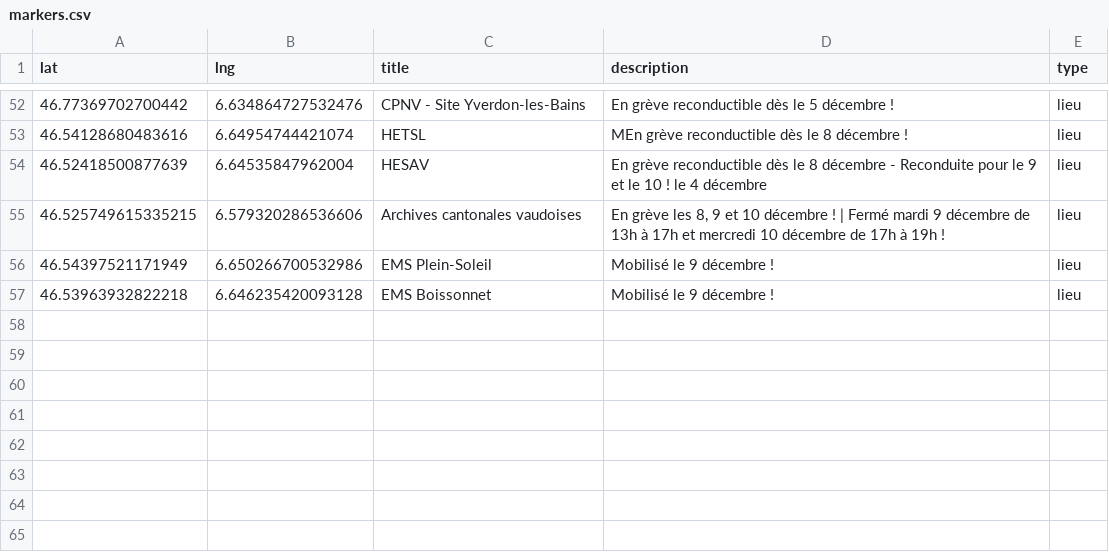
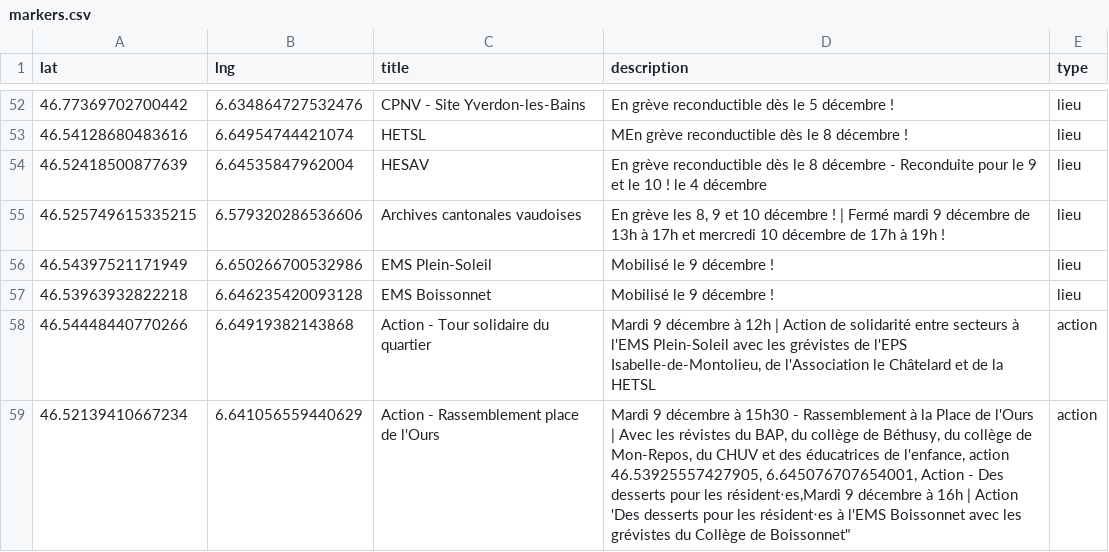
Before and after one commit to romgotz/mobilisation-vd-5dec, a CSV file: markers.csv, drawn as a sheet; only a part is shown, gaps mark what is left out; ↵ is a line break in a cell; the diff names each change by its address in the sheet, - before the commit and + after, or states it on an @@ line.

Commit message:
Update markers.csv

```diff
--- a/markers.csv
+++ b/markers.csv
+row 58: 46.54448440770266 | 6.64919382143868 | Action - Tour solidaire du quartier | Mardi 9 décembre à 12h | Action de solidarité entre secteurs à l'EMS Plein-Soleil avec les grévistes de l'EPS Isabelle-de-Montolieu, de l'Association le Châtelard et de la HETSL | action
+row 59: 46.52139410667234 | 6.641056559440629 | Action - Rassemblement place de l'Ours | Mardi 9 décembre à 15h30 - Rassemblement à la Place de l'Ours | Avec les révistes du BAP, du collège de Béthusy, du collège de Mon-Repos, du CHUV et des éducatrices de l'enfance, action ↵ 46.53925557427905, 6.645076707654001, Action - Des desserts pour les résident‧es,Mardi 9 décembre à 16h | Action 'Des desserts pour les résident‧es à l'EMS Boissonnet avec les grévistes du Collège de Boissonnet" | action
```
